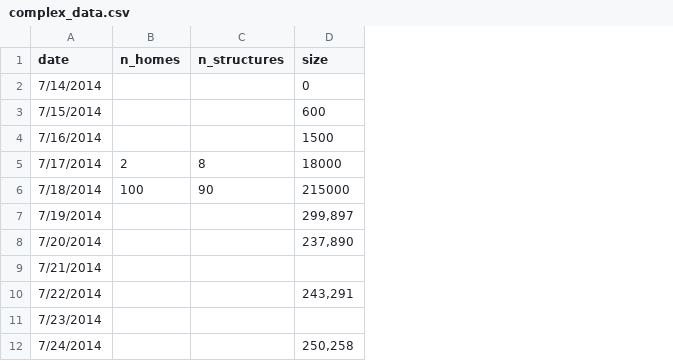
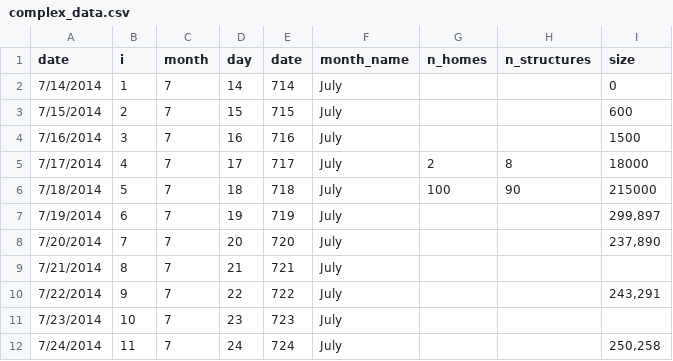
Before and after one commit to holmesjoli/fire-displacement, a CSV file: data/complex_data.csv, drawn as a sheet; only a part is shown; the diff names each change by its address in the sheet, - before the commit and + after, or states it on an @@ line.

Commit message:
added missing columns to work with function

```diff
--- a/data/complex_data.csv
+++ b/data/complex_data.csv
+column B (i), rows 2-12: 1 | 2 | 3 | 4 | 5 | 6 | 7 | 8 | 9 | 10 | 11
+column C (month), rows 2-12: all 7
+column D (day), rows 2-12: 14 | 15 | 16 | 17 | 18 | 19 | 20 | 21 | 22 | 23 | 24
+column E (date), rows 2-12: 714 | 715 | 716 | 717 | 718 | 719 | 720 | 721 | 722 | 723 | 724
+column F (month_name), rows 2-12: all July
```
Also changed, not shown: 1 other file.
